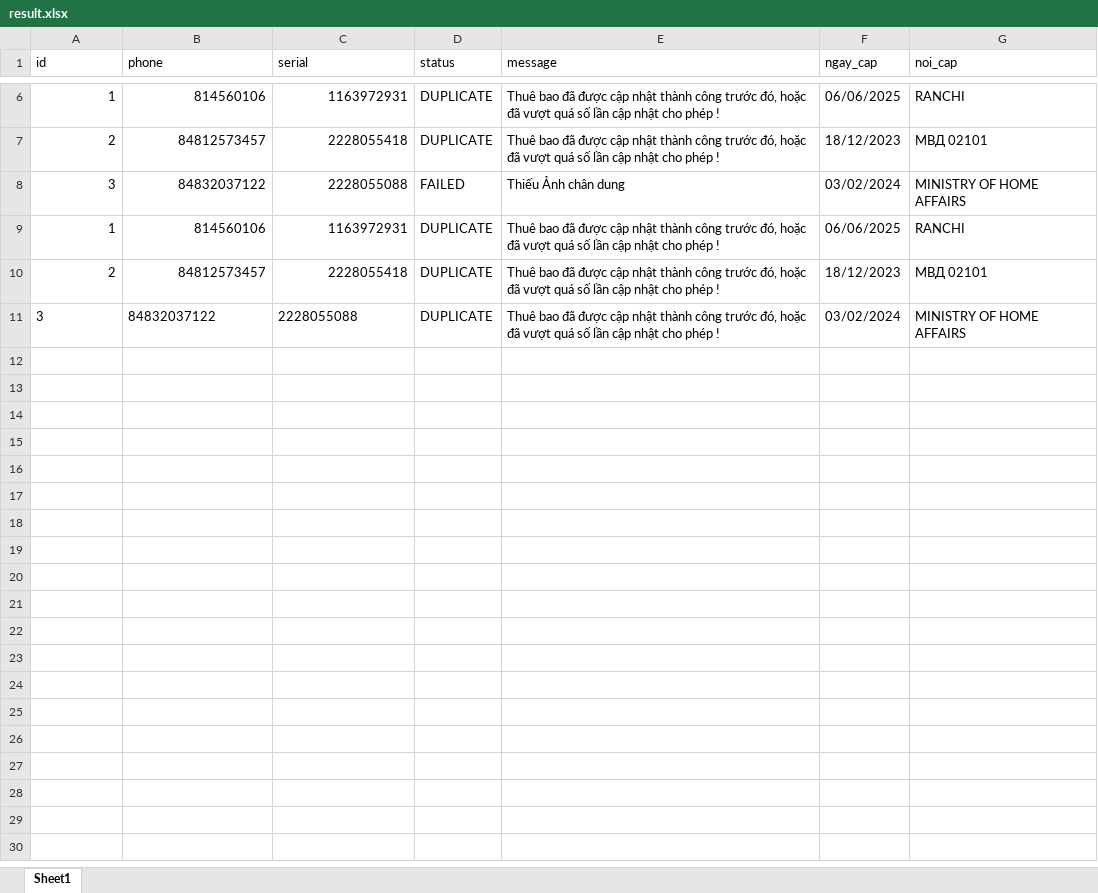
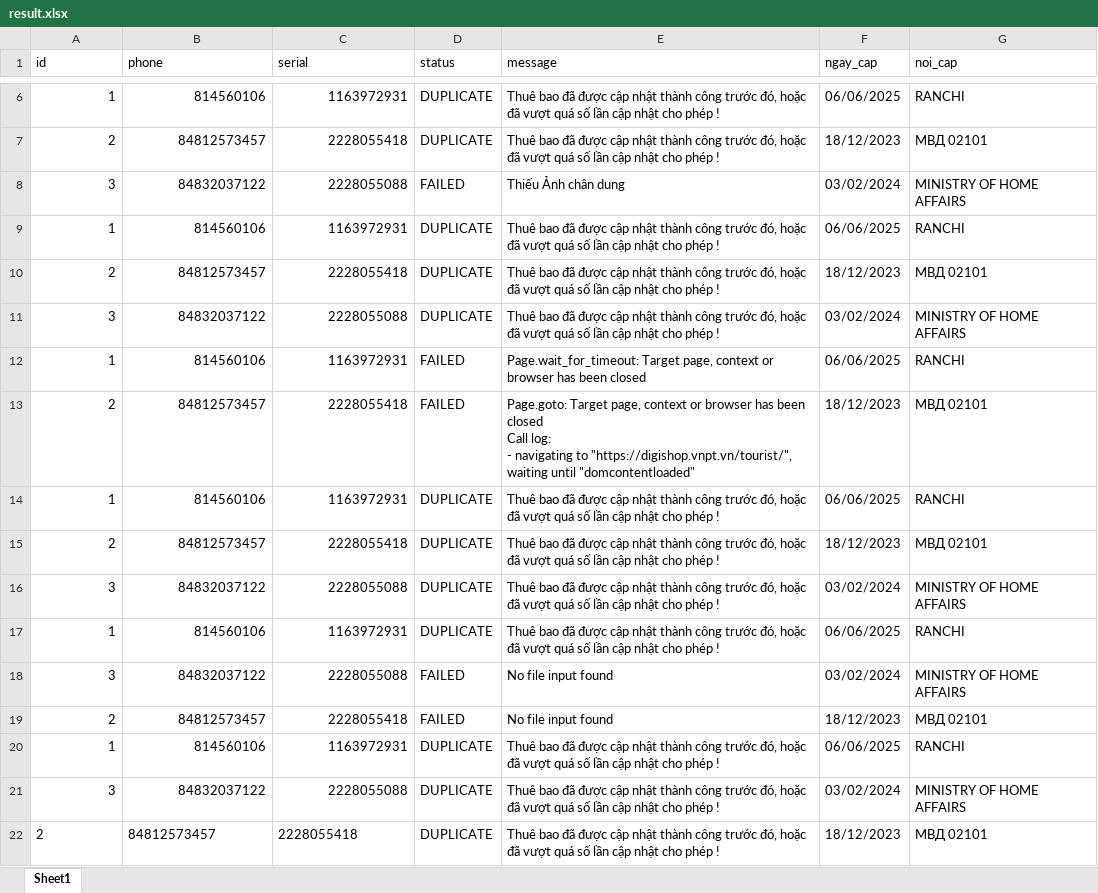
Before and after one commit to kongnenhaaa/tool, an Excel workbook: data/result.xlsx, sheet Sheet1, drawn as a sheet; only a part is shown, gaps mark what is left out; values as stored, in another font and other column widths than the file's, no borders; ↵ is a line break in a cell; the diff names each change by its address in the sheet, - before the commit and + after, or states it on an @@ line.

```diff
--- a/data/result.xlsx (sheet Sheet1)
+++ b/data/result.xlsx (sheet Sheet1)
-A11:C11 alignment: left
+A11:C11 alignment: right
+row 12: 1 | 814560106 | 1163972931 | FAILED | Page.wait_for_timeout: Target page, context or browser has been closed | 06/06/2025 | RANCHI
+row 13: 2 | 84812573457 | 2228055418 | FAILED | Page.goto: Target page, context or browser has been closed ↵ Call log: ↵ - navigating to "https://digishop.vnpt.vn/tourist/", waiting until "domcontentloaded" | 18/12/2023 | МВД 02101
+row 14: 1 | 814560106 | 1163972931 | DUPLICATE | Thuê bao đã được cập nhật thành công trước đó, hoặc đã vượt quá số lần cập nhật cho phép ! | 06/06/2025 | RANCHI
+row 15: 2 | 84812573457 | 2228055418 | DUPLICATE | Thuê bao đã được cập nhật thành công trước đó, hoặc đã vượt quá số lần cập nhật cho phép ! | 18/12/2023 | МВД 02101
+row 16: 3 | 84832037122 | 2228055088 | DUPLICATE | Thuê bao đã được cập nhật thành công trước đó, hoặc đã vượt quá số lần cập nhật cho phép ! | 03/02/2024 | MINISTRY OF HOME AFFAIRS
+row 17: 1 | 814560106 | 1163972931 | DUPLICATE | Thuê bao đã được cập nhật thành công trước đó, hoặc đã vượt quá số lần cập nhật cho phép ! | 06/06/2025 | RANCHI
+row 18: 3 | 84832037122 | 2228055088 | FAILED | No file input found | 03/02/2024 | MINISTRY OF HOME AFFAIRS
+row 19: 2 | 84812573457 | 2228055418 | FAILED | No file input found | 18/12/2023 | МВД 02101
+row 20: 1 | 814560106 | 1163972931 | DUPLICATE | Thuê bao đã được cập nhật thành công trước đó, hoặc đã vượt quá số lần cập nhật cho phép ! | 06/06/2025 | RANCHI
+row 21: 3 | 84832037122 | 2228055088 | DUPLICATE | Thuê bao đã được cập nhật thành công trước đó, hoặc đã vượt quá số lần cập nhật cho phép ! | 03/02/2024 | MINISTRY OF HOME AFFAIRS
+row 22: 2 | 84812573457 | 2228055418 | DUPLICATE | Thuê bao đã được cập nhật thành công trước đó, hoặc đã vượt quá số lần cập nhật cho phép ! | 18/12/2023 | МВД 02101
```
Also changed, not shown: 9 other files.
